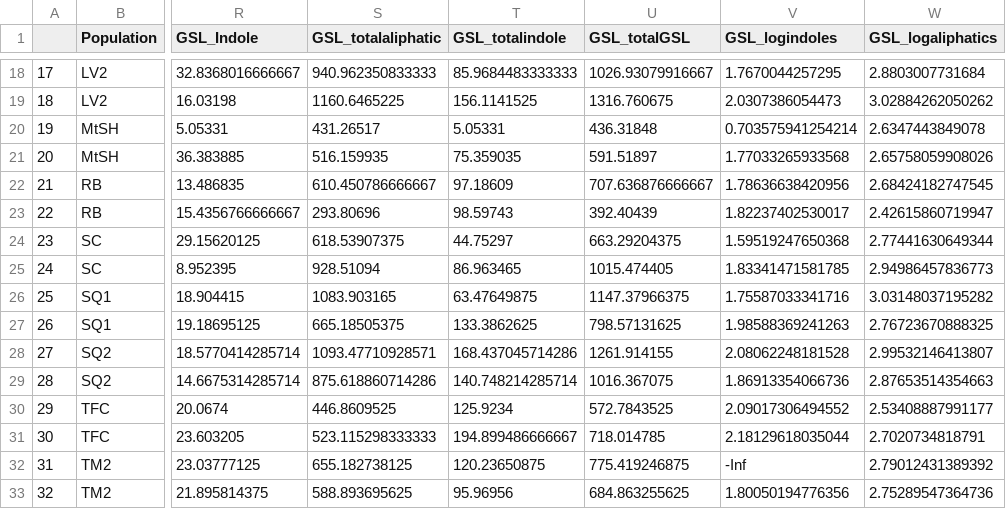
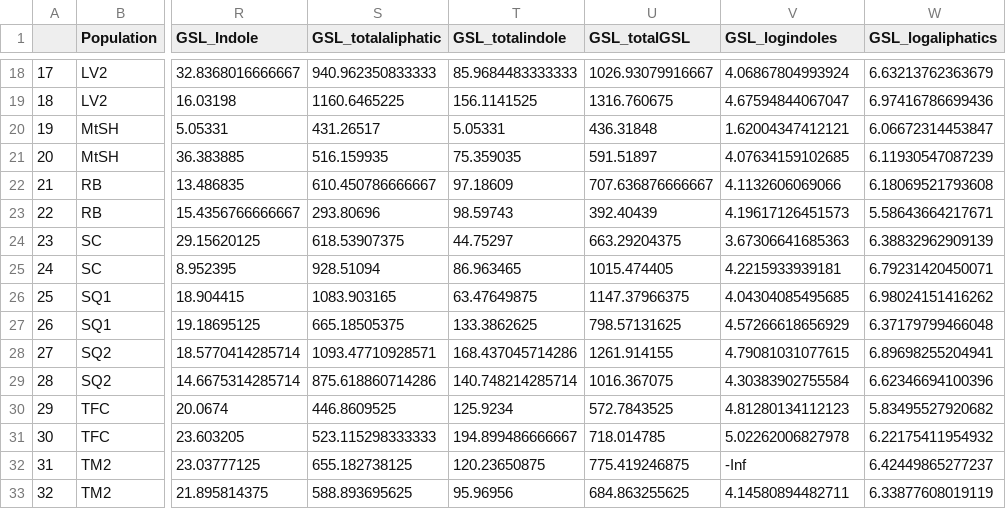
Before and after one commit to drdelapascua/defense-tradeoffs-tortuosus, a CSV file: data/pop_means.csv, drawn as a sheet; only a part is shown, gaps mark what is left out; the diff covers the shown part only; the diff names each change by its address in the sheet, - before the commit and + after, or states it on an @@ line.

```diff
--- a/data/pop_means.csv
+++ b/data/pop_means.csv
-V18 (GSL_logindoles): 1.7670044257295
+V18 (GSL_logindoles): 4.06867804993924
-W18 (GSL_logaliphatics): 2.8803007731684
+W18 (GSL_logaliphatics): 6.63213762363679
-V19 (GSL_logindoles): 2.0307386054473
+V19 (GSL_logindoles): 4.67594844067047
-W19 (GSL_logaliphatics): 3.02884262050262
+W19 (GSL_logaliphatics): 6.97416786699436
-V20 (GSL_logindoles): 0.703575941254214
+V20 (GSL_logindoles): 1.62004347412121
-W20 (GSL_logaliphatics): 2.6347443849078
+W20 (GSL_logaliphatics): 6.06672314453847
-V21 (GSL_logindoles): 1.77033265933568
+V21 (GSL_logindoles): 4.07634159102685
-W21 (GSL_logaliphatics): 2.65758059908026
+W21 (GSL_logaliphatics): 6.11930547087239
-V22 (GSL_logindoles): 1.78636638420956
+V22 (GSL_logindoles): 4.1132606069066
-W22 (GSL_logaliphatics): 2.68424182747545
+W22 (GSL_logaliphatics): 6.18069521793608
-V23 (GSL_logindoles): 1.82237402530017
+V23 (GSL_logindoles): 4.19617126451573
-W23 (GSL_logaliphatics): 2.42615860719947
+W23 (GSL_logaliphatics): 5.58643664217671
-V24 (GSL_logindoles): 1.59519247650368
+V24 (GSL_logindoles): 3.67306641685363
-W24 (GSL_logaliphatics): 2.77441630649344
+W24 (GSL_logaliphatics): 6.38832962909139
-V25 (GSL_logindoles): 1.83341471581785
+V25 (GSL_logindoles): 4.2215933939181
-W25 (GSL_logaliphatics): 2.94986457836773
+W25 (GSL_logaliphatics): 6.79231420450071
-V26 (GSL_logindoles): 1.75587033341716
+V26 (GSL_logindoles): 4.04304085495685
-W26 (GSL_logaliphatics): 3.03148037195282
+W26 (GSL_logaliphatics): 6.98024151416262
-V27 (GSL_logindoles): 1.98588369241263
+V27 (GSL_logindoles): 4.57266618656929
-W27 (GSL_logaliphatics): 2.76723670888325
+W27 (GSL_logaliphatics): 6.37179799466048
-V28 (GSL_logindoles): 2.08062248181528
+V28 (GSL_logindoles): 4.79081031077615
-W28 (GSL_logaliphatics): 2.99532146413807
+W28 (GSL_logaliphatics): 6.89698255204941
-V29 (GSL_logindoles): 1.86913354066736
+V29 (GSL_logindoles): 4.30383902755584
-W29 (GSL_logaliphatics): 2.87653514354663
+W29 (GSL_logaliphatics): 6.62346694100396
-V30 (GSL_logindoles): 2.09017306494552
+V30 (GSL_logindoles): 4.81280134112123
-W30 (GSL_logaliphatics): 2.53408887991177
+W30 (GSL_logaliphatics): 5.83495527920682
-V31 (GSL_logindoles): 2.18129618035044
+V31 (GSL_logindoles): 5.02262006827978
-W31 (GSL_logaliphatics): 2.7020734818791
+W31 (GSL_logaliphatics): 6.22175411954932
-W32 (GSL_logaliphatics): 2.79012431389392
+W32 (GSL_logaliphatics): 6.42449865277237
-V33 (GSL_logindoles): 1.80050194776356
+V33 (GSL_logindoles): 4.14580894482711
-W33 (GSL_logaliphatics): 2.75289547364736
+W33 (GSL_logaliphatics): 6.33877608019119
```
Also changed, not shown: 52 edited cells elsewhere in this file, data/dw.csv, data/mf_means.csv, 2 other files.
